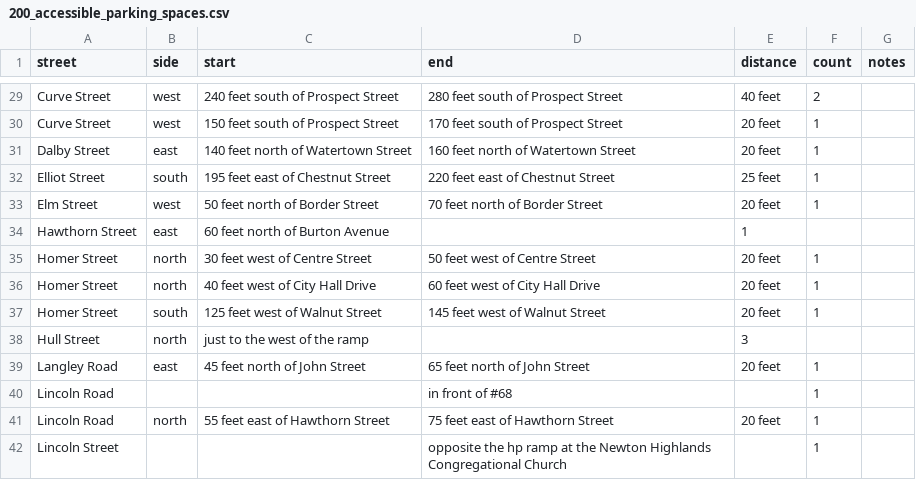
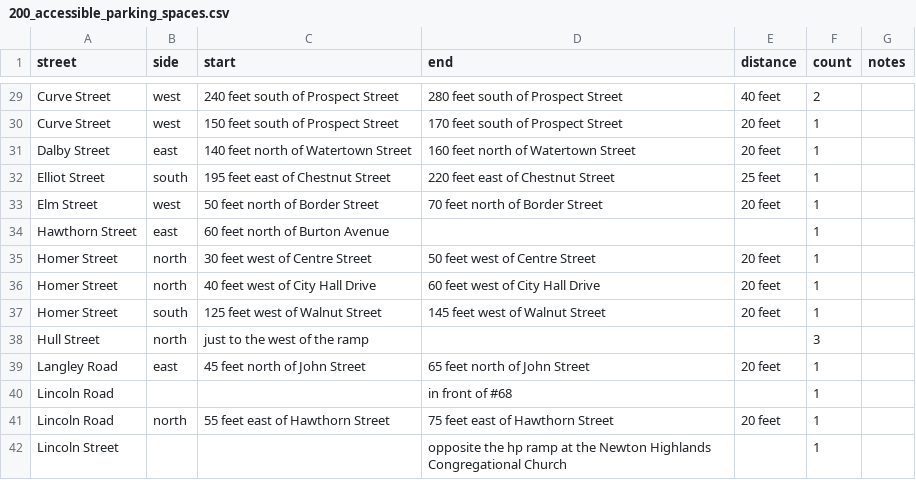
Before and after one commit to NewtonCivicDataHackers/Newton-TPR, a CSV file: extracted_data/200_accessible_parking_spaces.csv, drawn as a sheet; only a part is shown, gaps mark what is left out; the diff covers the shown part only.

Commit message:
Fix CSV formatting in 200_accessible_parking_spaces.csv

```diff
--- a/extracted_data/200_accessible_parking_spaces.csv
+++ b/extracted_data/200_accessible_parking_spaces.csv
@@ -33,3 +33,3 @@ Elliot Street,south,195 feet east of Chestnut Street,220 feet east of Chestnut S
 Elm Street,west,50 feet north of Border Street,70 feet north of Border Street,20 feet,1,
-Hawthorn Street,east,60 feet north of Burton Avenue,,1,
+Hawthorn Street,east,60 feet north of Burton Avenue,,,1,
 Homer Street,north,30 feet west of Centre Street,50 feet west of Centre Street,20 feet,1,
@@ -37,3 +37,3 @@ Homer Street,north,40 feet west of City Hall Drive,60 feet west of City Hall Dri
 Homer Street,south,125 feet west of Walnut Street,145 feet west of Walnut Street,20 feet,1,
-Hull Street,north,just to the west of the ramp,,3,
+Hull Street,north,just to the west of the ramp,,,3,
 Langley Road,east,45 feet north of John Street,65 feet north of John Street,20 feet,1,
```
Also changed, not shown: 2 added rows, 2 removed rows and 12 edited cells elsewhere in this file.
